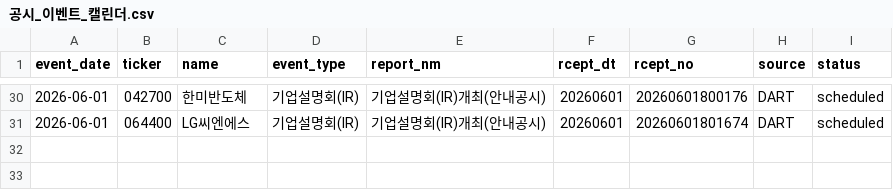
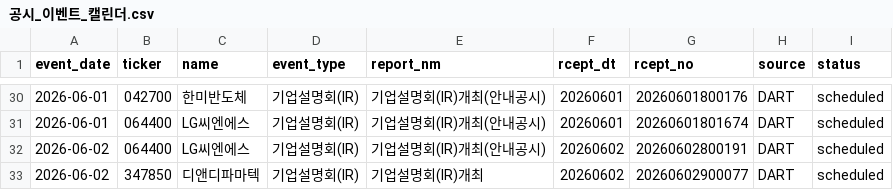
Before and after one commit to Lee-D-S/stock-signal-lab, a CSV file: ai 주가 변동 원인 분석/08_관찰기록/07_공시이벤트/공시_이벤트_캘린더.csv, drawn as a sheet; only a part is shown, gaps mark what is left out; the diff names each change by its address in the sheet, - before the commit and + after, or states it on an @@ line.

```diff
--- a/ai 주가 변동 원인 분석/08_관찰기록/07_공시이벤트/공시_이벤트_캘린더.csv
+++ b/ai 주가 변동 원인 분석/08_관찰기록/07_공시이벤트/공시_이벤트_캘린더.csv
+row 32: 2026-06-02 | 064400 | LG씨엔에스 | 기업설명회(IR) | 기업설명회(IR)개최(안내공시) | 20260602 | 20260602800191 | DART | scheduled
+row 33: 2026-06-02 | 347850 | 디앤디파마텍 | 기업설명회(IR) | 기업설명회(IR)개최 | 20260602 | 20260602900077 | DART | scheduled
```
Also changed, not shown: 2 other files.
